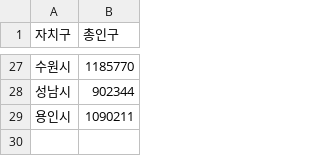
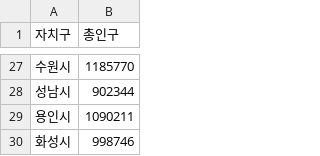
Before and after one commit to zzl-hyun/I-Dont-Know-Seoul, a CSV file: data/raw/population-20260630.csv, drawn as a sheet; only a part is shown, gaps mark what is left out; the diff names each change by its address in the sheet, - before the commit and + after, or states it on an @@ line.

```diff
--- a/data/raw/population-20260630.csv
+++ b/data/raw/population-20260630.csv
+row 30: 화성시 | 998746
```
Also changed, not shown: data/raw/police-crime-20241231.csv, 41 other files.
